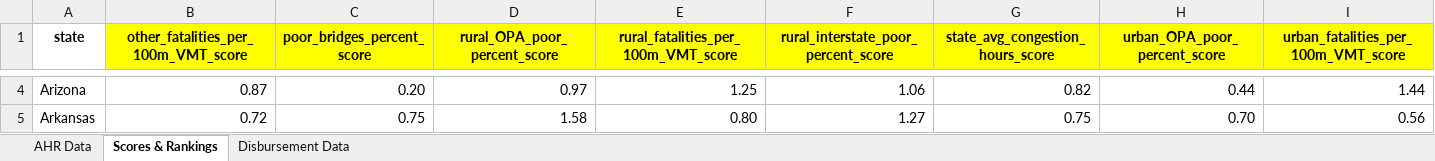
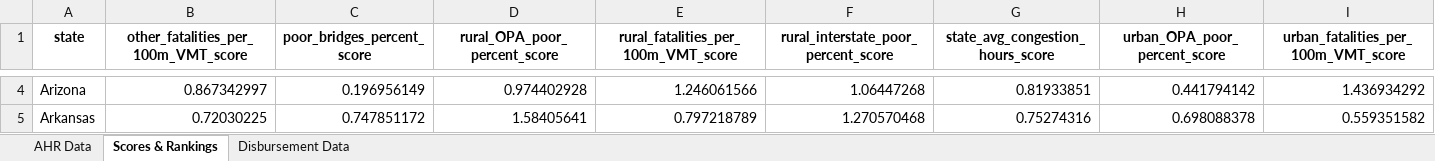
Before and after one commit to ReasonFoundation/Annual-Highway-Report, an Excel workbook: AHR 27th/AHR_data 27th.xlsx, sheet Scores & Rankings, drawn as a sheet; only a part is shown, gaps mark what is left out; values as stored, in another font and other column widths than the file's, no borders; conditional formats not drawn; the diff covers the shown part only; the diff names each change by its address in the sheet, - before the commit and + after, or states it on an @@ line.

```diff
--- a/AHR 27th/AHR_data 27th.xlsx (sheet Scores & Rankings)
+++ b/AHR 27th/AHR_data 27th.xlsx (sheet Scores & Rankings)
-B1:I1 fill: #FFFF00
+B1:I1 fill: none
-B4: 0.87
+B4: 0.867342997
-C4 (poor_bridges_percent_score): 0.20
+C4 (poor_bridges_percent_score): 0.196956149
-D4 (rural_OPA_poor_percent_score): 0.97
+D4 (rural_OPA_poor_percent_score): 0.974402928
-E4: 1.25
+E4: 1.246061566
-F4: 1.06
+F4: 1.06447268
-G4 (state_avg_congestion_hours_score): 0.82
+G4 (state_avg_congestion_hours_score): 0.81933851
-H4 (urban_OPA_poor_percent_score): 0.44
+H4 (urban_OPA_poor_percent_score): 0.441794142
-I4: 1.44
+I4: 1.436934292
-B5: 0.72
+B5: 0.72030225
-C5 (poor_bridges_percent_score): 0.75
+C5 (poor_bridges_percent_score): 0.747851172
-D5 (rural_OPA_poor_percent_score): 1.58
+D5 (rural_OPA_poor_percent_score): 1.58405641
-E5: 0.80
+E5: 0.797218789
-F5: 1.27
+F5: 1.270570468
-G5 (state_avg_congestion_hours_score): 0.75
+G5 (state_avg_congestion_hours_score): 0.75274316
-H5 (urban_OPA_poor_percent_score): 0.70
+H5 (urban_OPA_poor_percent_score): 0.698088378
-I5: 0.56
+I5: 0.559351582
```
Also changed, not shown: 682 edited cells and cell formats elsewhere in this sheet, AHR 27th/AHR_data 27th dashboard.xlsx, AHR 28th/AHR_data 28th dashboard.xlsx, 21 other files.
